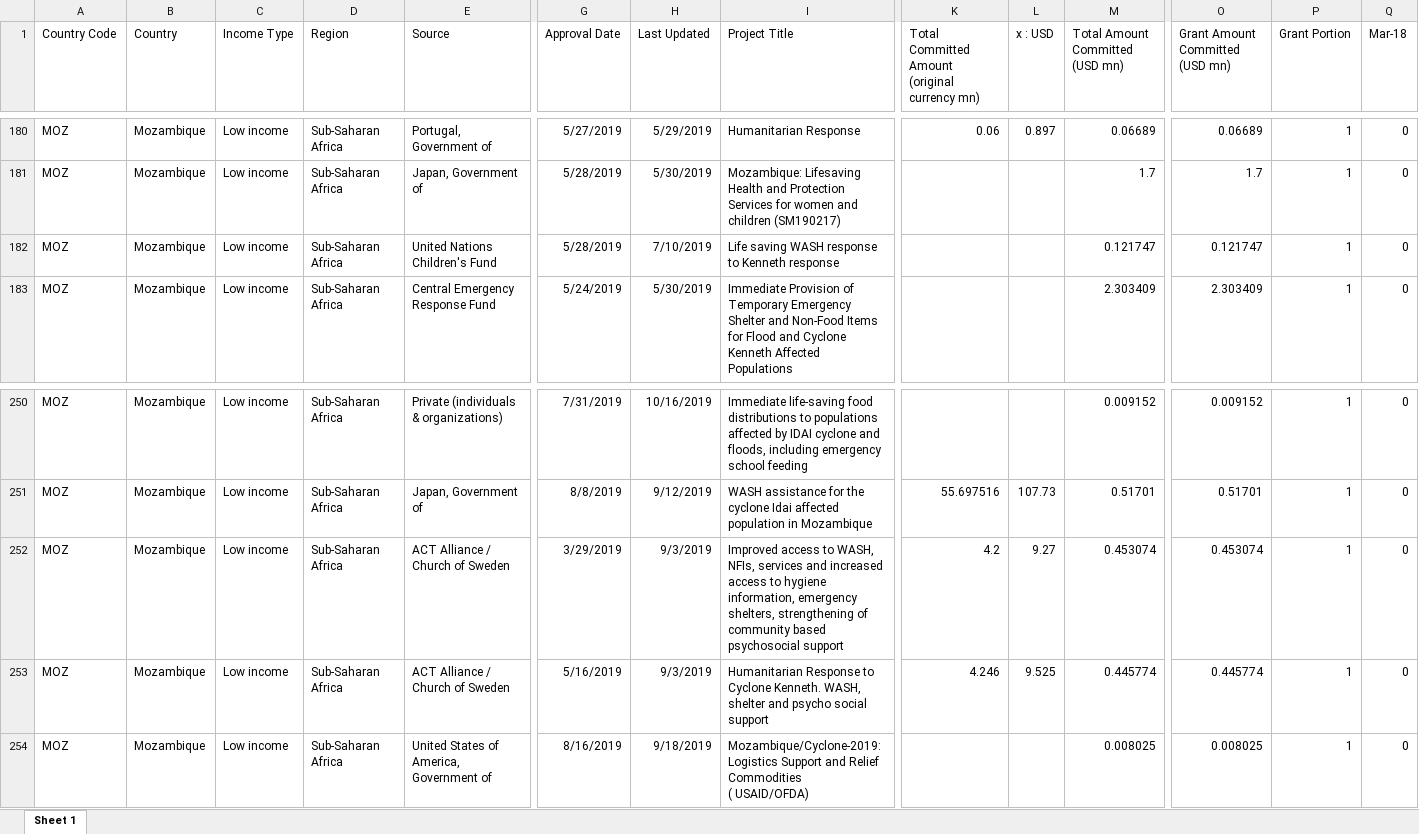
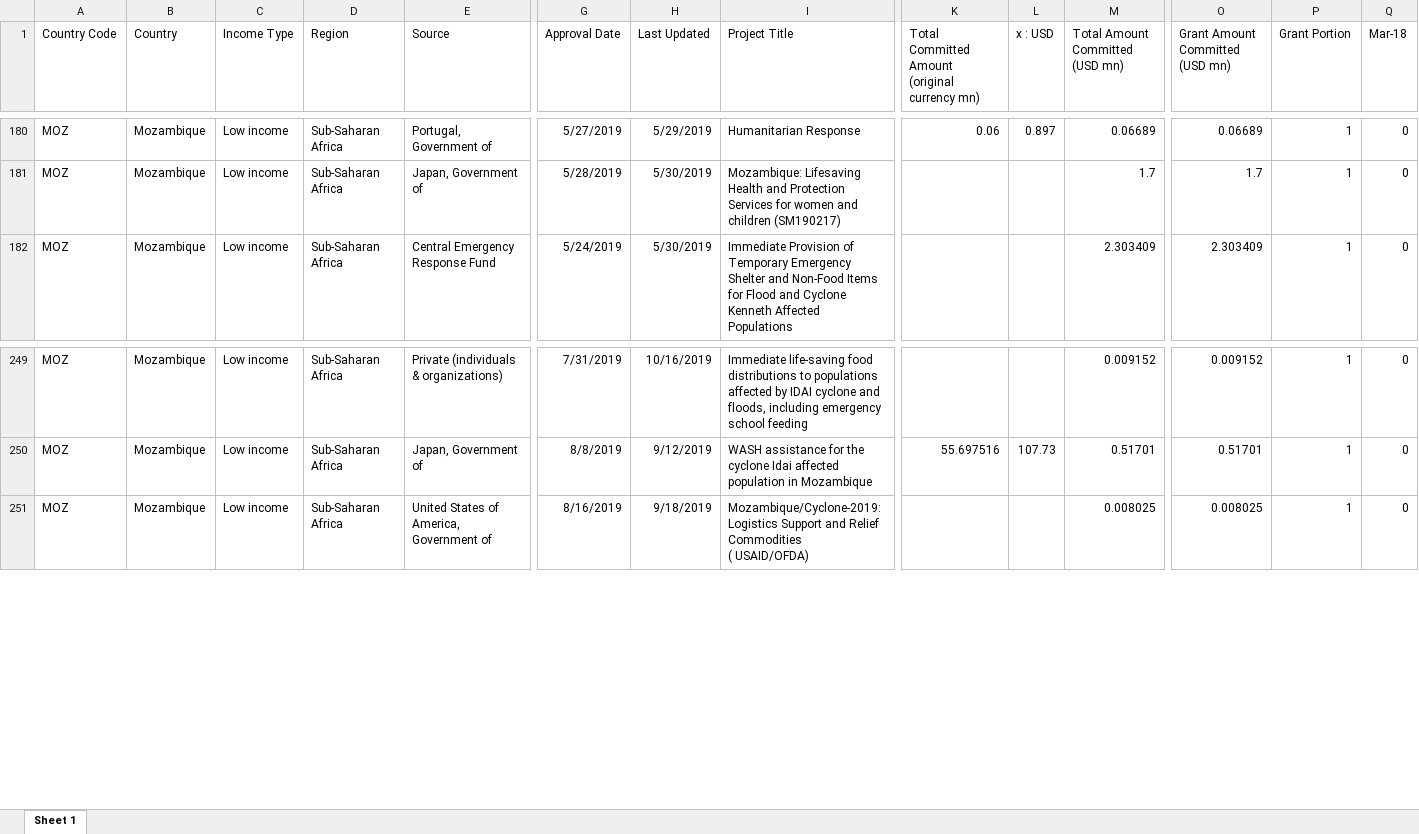
Before and after one commit to akmiller01/fts-crisis-tracking, an Excel workbook: output/Mozambique_formatted.xlsx, sheet Sheet 1, drawn as a sheet; only a part is shown, gaps mark what is left out; values as stored, in another font and other column widths than the file's, no borders; rows hold the shown columns only; the diff names each change by its address in the sheet, - before the commit and + after, or states it on an @@ line.

```diff
--- a/output/Mozambique_formatted.xlsx (sheet Sheet 1)
+++ b/output/Mozambique_formatted.xlsx (sheet Sheet 1)
-row 182: MOZ | Mozambique | Low income | Sub-Saharan Africa | United Nations Children's Fund | 5/28/2019 | 7/10/2019 | Life saving WASH response to Kenneth response |  |  | 0.121747 | 0.121747 | 1 | 0
-row 252: MOZ | Mozambique | Low income | Sub-Saharan Africa | ACT Alliance / Church of Sweden | 3/29/2019 | 9/3/2019 | Improved access to WASH, NFIs, services and increased access to hygiene information, emergency shelters, strengthening of community based psychosocial support | 4.2 | 9.27 | 0.453074 | 0.453074 | 1 | 0
-row 253: MOZ | Mozambique | Low income | Sub-Saharan Africa | ACT Alliance / Church of Sweden | 5/16/2019 | 9/3/2019 | Humanitarian Response to Cyclone Kenneth. WASH, shelter and psycho social support | 4.246 | 9.525 | 0.445774 | 0.445774 | 1 | 0
```
Also changed, not shown: output/Congo, The Democratic Republic of the_formatted.xlsx, output/Kenya_formatted.xlsx, 21 other files.
